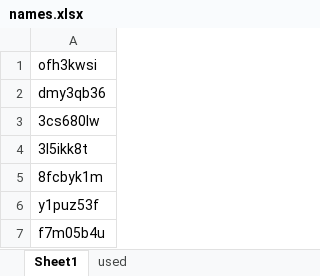
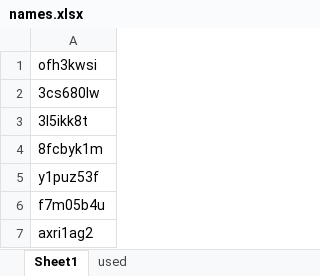
Before and after one commit to osahatano-eng/hopy, an Excel workbook: names.xlsx, sheet Sheet1, drawn as a sheet; only a part is shown; the shorter side is filled out with more unchanged rows; values as stored, in another font and other column widths than the file's, no borders; the diff names each change by its address in the sheet, - before the commit and + after, or states it on an @@ line.

```diff
--- a/names.xlsx (sheet Sheet1)
+++ b/names.xlsx (sheet Sheet1)
-row 2: dmy3qb36
```
Also changed, not shown: sheet used, 2 other files.
